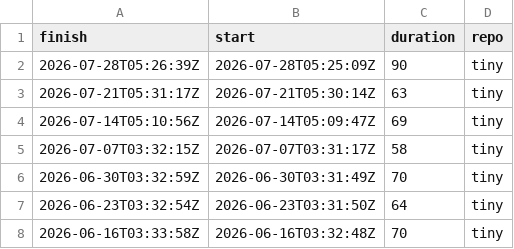
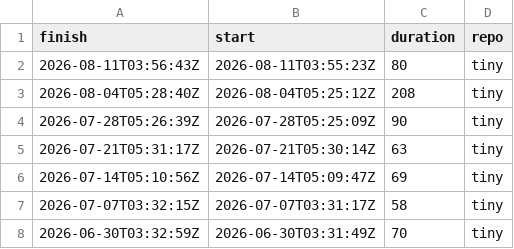
Before and after one commit to eddelbuettel/lim-chart, a CSV file: csv/tiny.csv, drawn as a sheet; only a part is shown; the shorter side is filled out with more unchanged rows; the diff names each change by its address in the sheet, - before the commit and + after, or states it on an @@ line.

```diff
--- a/csv/tiny.csv
+++ b/csv/tiny.csv
+row 2: 2026-08-11T03:56:43Z | 2026-08-11T03:55:23Z | 80 | tiny
+row 3: 2026-08-04T05:28:40Z | 2026-08-04T05:25:12Z | 208 | tiny
```
Also changed, not shown: csv/tidy.csv, 1 other file.
